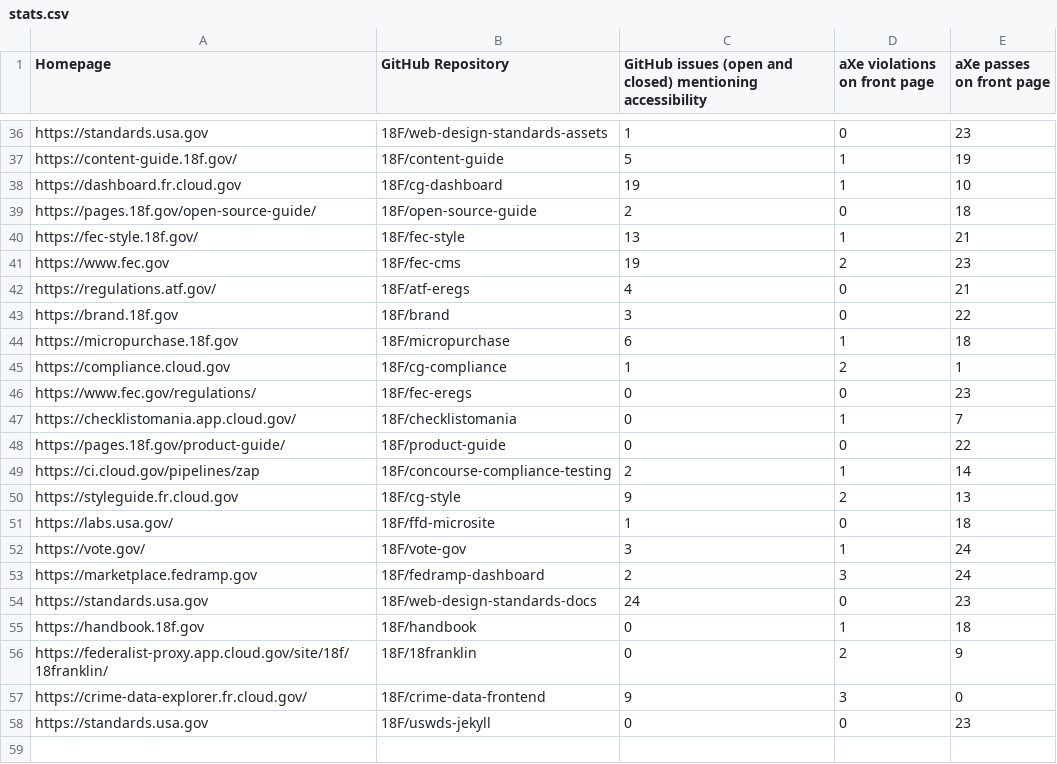
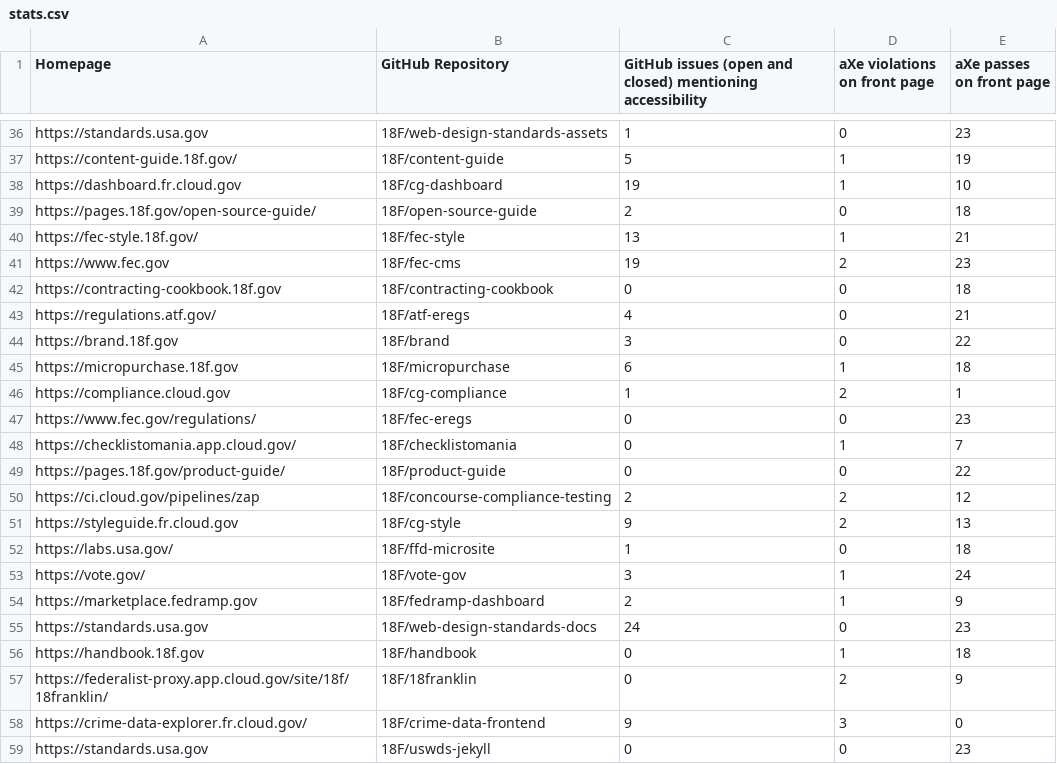
Before and after one commit to 18F/a11y-metrics, a CSV file: stats.csv, drawn as a sheet; only a part is shown, gaps mark what is left out.

```diff
--- a/stats.csv
+++ b/stats.csv
@@ -41,2 +41,3 @@ https://fec-style.18f.gov/,18F/fec-style,13,1,21
 https://www.fec.gov,18F/fec-cms,19,2,23
+https://contracting-cookbook.18f.gov,18F/contracting-cookbook,0,0,18
 https://regulations.atf.gov/,18F/atf-eregs,4,0,21
@@ -48,3 +49,3 @@ https://checklistomania.app.cloud.gov/,18F/checklistomania,0,1,7
 https://pages.18f.gov/product-guide/,18F/product-guide,0,0,22
-https://ci.cloud.gov/pipelines/zap,18F/concourse-compliance-testing,2,1,14
+https://ci.cloud.gov/pipelines/zap,18F/concourse-compliance-testing,2,2,12
 https://styleguide.fr.cloud.gov,18F/cg-style,9,2,13
@@ -52,3 +53,3 @@ https://labs.usa.gov/,18F/ffd-microsite,1,0,18
 https://vote.gov/,18F/vote-gov,3,1,24
-https://marketplace.fedramp.gov,18F/fedramp-dashboard,2,3,24
+https://marketplace.fedramp.gov,18F/fedramp-dashboard,2,1,9
 https://standards.usa.gov,18F/web-design-standards-docs,24,0,23
```
Also changed, not shown: 2 other files.
